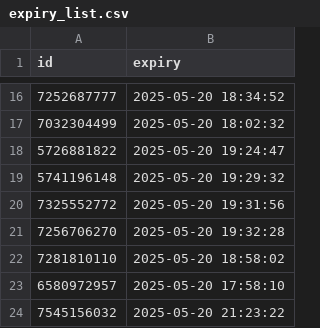
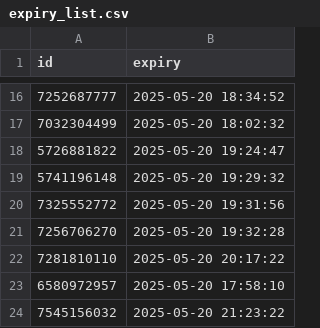
Before and after one commit to iamhers/Vortexcodes, a CSV file: expiry_list.csv, drawn as a sheet; only a part is shown, gaps mark what is left out.

Commit message:
Update expiry_list.csv via bot

```diff
--- a/expiry_list.csv
+++ b/expiry_list.csv
@@ -21,3 +21,3 @@ id,expiry
 7256706270,2025-05-20 19:32:28
-7281810110,2025-05-20 18:58:02
+7281810110,2025-05-20 20:17:22
 6580972957,2025-05-20 17:58:10
```
